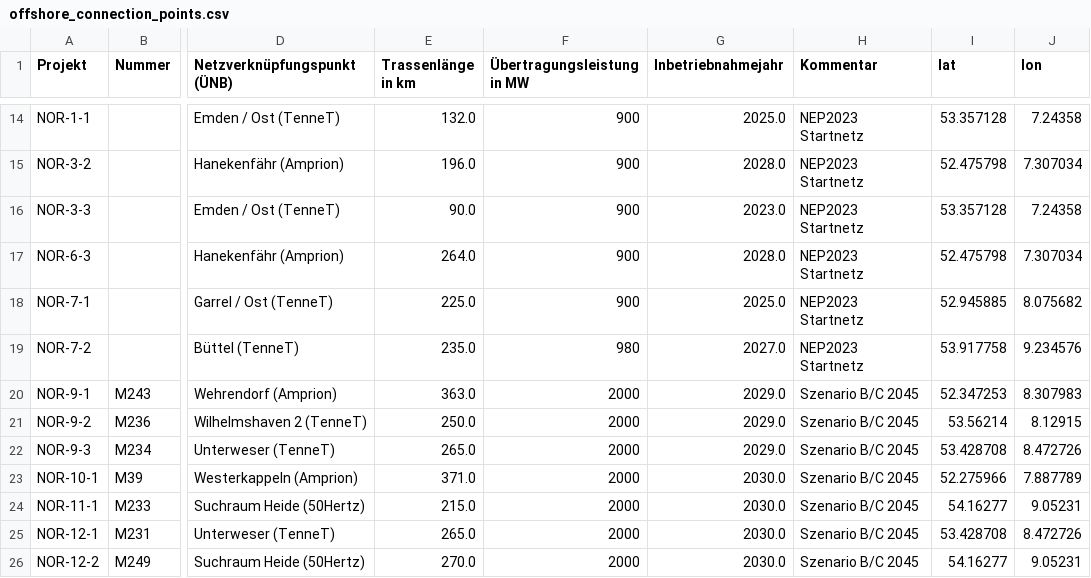
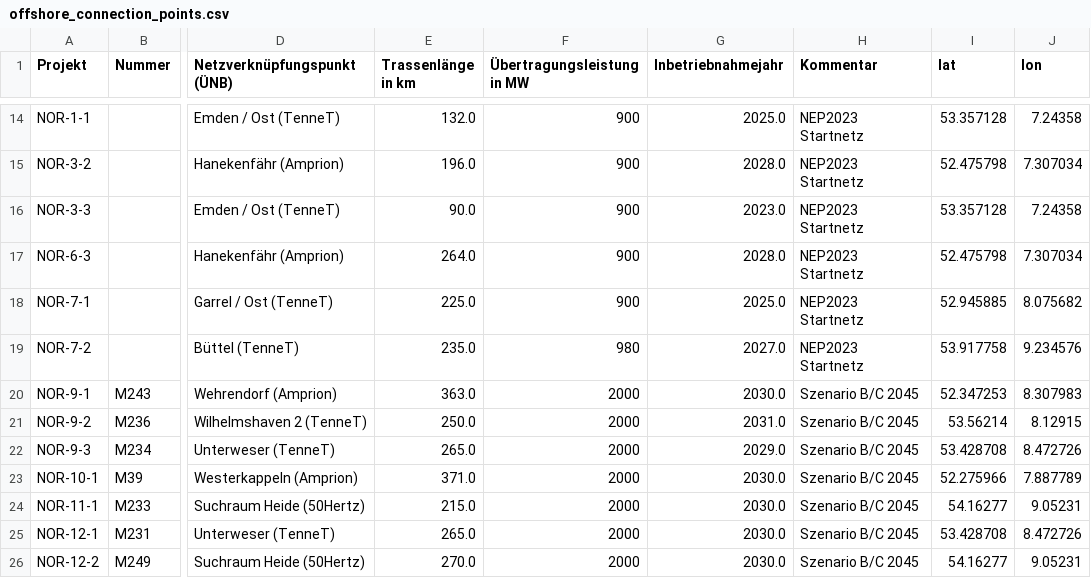
Before and after one commit to PyPSA/pypsa-ariadne, a CSV file: ariadne-data/offshore_connection_points.csv, drawn as a sheet; only a part is shown, gaps mark what is left out; the diff names each change by its address in the sheet, - before the commit and + after, or states it on an @@ line.

```diff
--- a/ariadne-data/offshore_connection_points.csv
+++ b/ariadne-data/offshore_connection_points.csv
-G20 (Inbetriebnahmejahr): 2029.0
+G20 (Inbetriebnahmejahr): 2030.0
-G21 (Inbetriebnahmejahr): 2029.0
+G21 (Inbetriebnahmejahr): 2031.0
```
Also changed, not shown: 3 other files.
